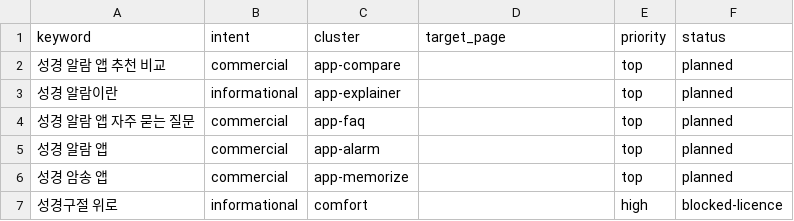
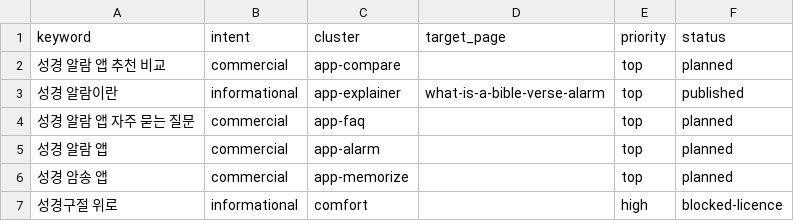
Before and after one commit to whoiskenneth-beep/bibleversealarm-site, a CSV file: seo/keywords/ko.csv, drawn as a sheet.

```diff
--- a/seo/keywords/ko.csv
+++ b/seo/keywords/ko.csv
@@ -2,3 +2,3 @@ keyword,intent,cluster,target_page,priority,status
 성경 알람 앱 추천 비교,commercial,app-compare,,top,planned
-성경 알람이란,informational,app-explainer,,top,planned
+성경 알람이란,informational,app-explainer,what-is-a-bible-verse-alarm,top,published
 성경 알람 앱 자주 묻는 질문,commercial,app-faq,,top,planned
```
Also changed, not shown: 3 other files.
